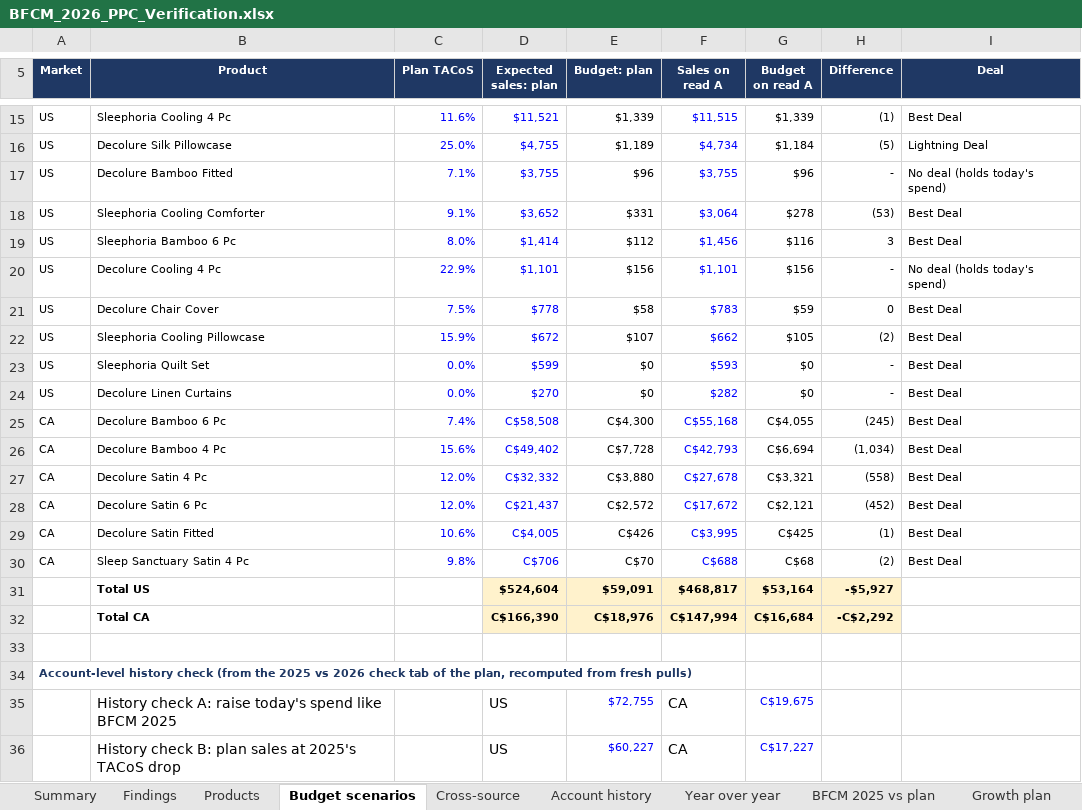
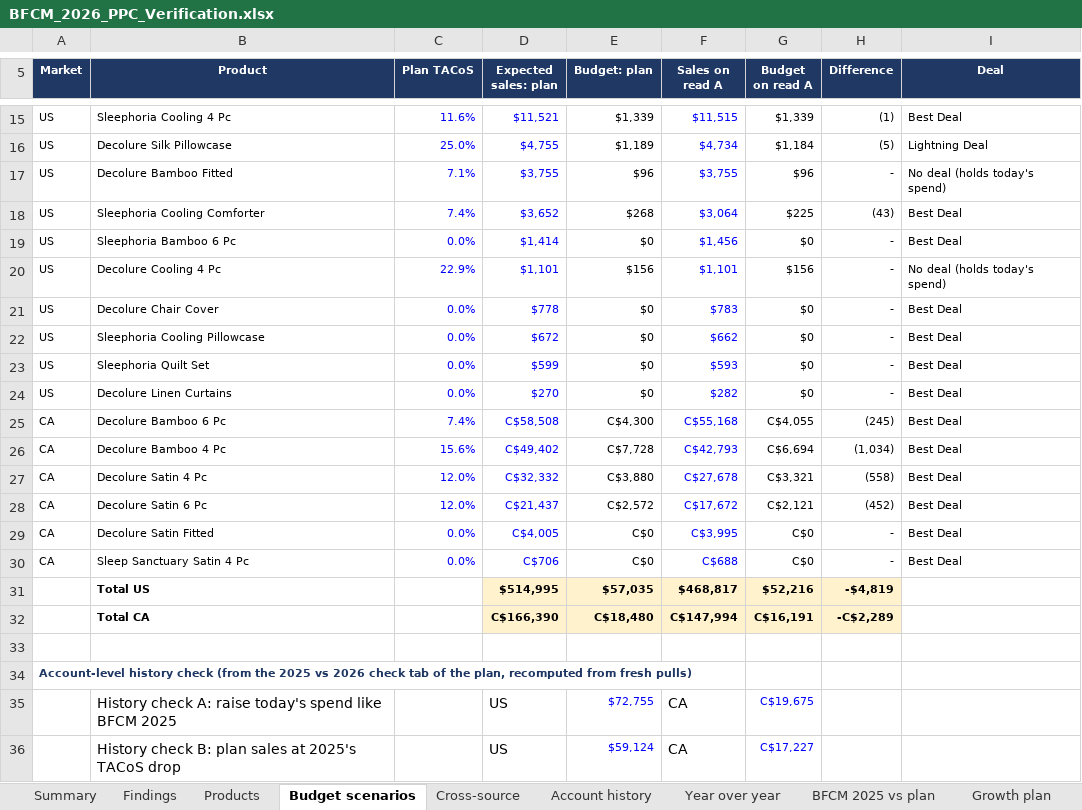
Before and after one commit to zarlish-web/PPC-Audit-, an Excel workbook: bfcm-2026/verification/BFCM_2026_PPC_Verification.xlsx, sheet Budget scenarios, drawn as a sheet; only a part is shown, gaps mark what is left out; values as stored, in another font and other column widths than the file's, no borders; removed rows and columns are numbered as before the commit, all else as after; the diff covers the shown part only; the diff names each change by its address in the sheet, - before the commit and + after, or states it on an @@ line.

```diff
--- a/bfcm-2026/verification/BFCM_2026_PPC_Verification.xlsx (sheet Budget scenarios)
+++ b/bfcm-2026/verification/BFCM_2026_PPC_Verification.xlsx (sheet Budget scenarios)
-C18 (Plan TACoS): 9.1%
+C18 (Plan TACoS): 7.4%
-E18 (Budget: plan): $331
+E18 (Budget: plan): $268
-G18 (Budget on read A): $278
+G18 (Budget on read A): $225
-H18 (Difference): (53)
+H18 (Difference): (43)
-C19 (Plan TACoS): 8.0%
+C19 (Plan TACoS): 0.0%
-E19 (Budget: plan): $112
+E19 (Budget: plan): $0
-G19 (Budget on read A): $116
+G19 (Budget on read A): $0
-H19 (Difference): 3
+H19 (Difference): -
-C21 (Plan TACoS): 7.5%
+C21 (Plan TACoS): 0.0%
-E21 (Budget: plan): $58
+E21 (Budget: plan): $0
-G21 (Budget on read A): $59
+G21 (Budget on read A): $0
-H21 (Difference): 0
+H21 (Difference): -
-C22 (Plan TACoS): 15.9%
+C22 (Plan TACoS): 0.0%
-E22 (Budget: plan): $107
+E22 (Budget: plan): $0
-G22 (Budget on read A): $105
+G22 (Budget on read A): $0
-H22 (Difference): (2)
+H22 (Difference): -
-C29 (Plan TACoS): 10.6%
+C29 (Plan TACoS): 0.0%
-E29 (Budget: plan): C$426
+E29 (Budget: plan): C$0
-G29 (Budget on read A): C$425
+G29 (Budget on read A): C$0
-H29 (Difference): (1)
+H29 (Difference): -
-C30 (Plan TACoS): 9.8%
+C30 (Plan TACoS): 0.0%
-E30 (Budget: plan): C$70
+E30 (Budget: plan): C$0
-G30 (Budget on read A): C$68
+G30 (Budget on read A): C$0
-H30 (Difference): (2)
+H30 (Difference): -
-row 31:  | Total US |  | $524,604 | $59,091 | $468,817 | $53,164 | -$5,927
+row 31:  | Total US |  | $514,995 | $57,035 | $468,817 | $52,216 | -$4,819
-E32 (Budget: plan): C$18,976
+E32 (Budget: plan): C$18,480
-G32 (Budget on read A): C$16,684
+G32 (Budget on read A): C$16,191
-H32 (Difference): -C$2,292
+H32 (Difference): -C$2,289
-E36 (Budget: plan): $60,227
+E36 (Budget: plan): $59,124
```
Also changed, not shown: 7 edited cells elsewhere in this sheet, sheet All checks, sheet Products, sheet Growth plan, sheet BFCM 2025 vs plan, sheet Summary, sheet Method, 1 more sheet, formulas that keep their value, bfcm-2026/ppc-plan/BFCM_2026_PPC_Plan.xlsx, 12 other files.
